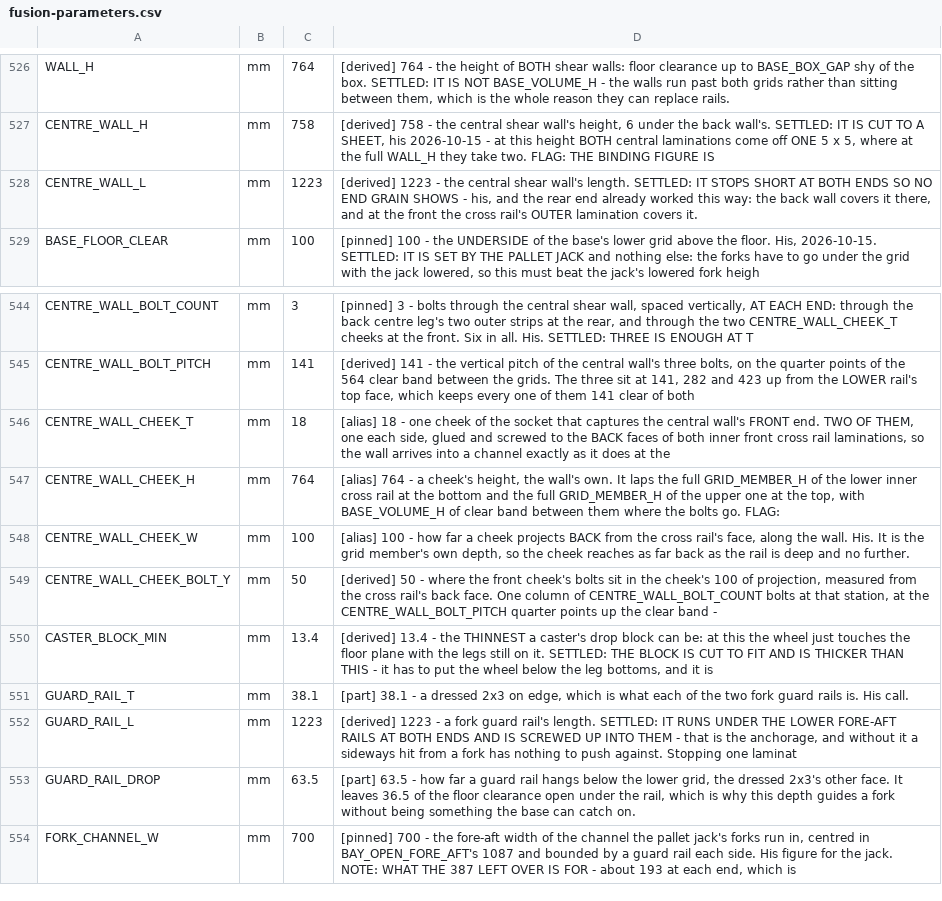
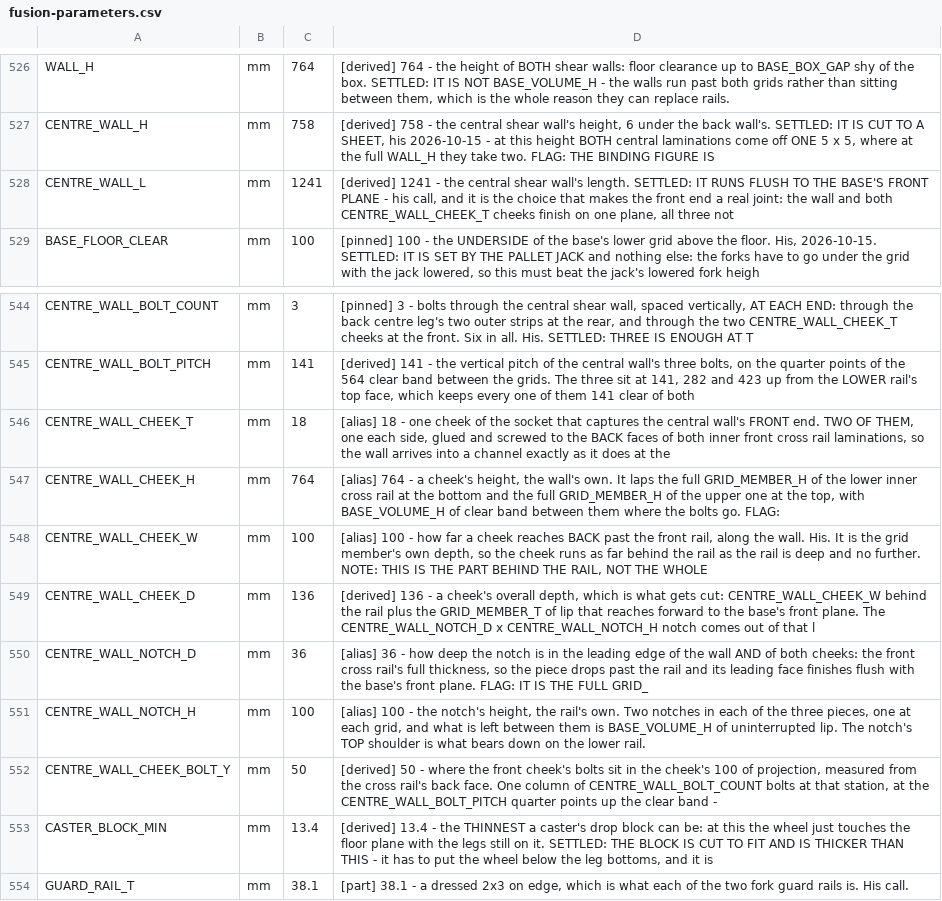
Before and after one commit to ioSenderV2/CNCBuild, a CSV file: dimensions/fusion-parameters.csv, drawn as a sheet; only a part is shown, gaps mark what is left out; the shorter side is filled out with more unchanged rows.

```diff
--- a/dimensions/fusion-parameters.csv
+++ b/dimensions/fusion-parameters.csv
@@ -527,3 +527,3 @@ WALL_H,mm,764,"[derived] 764 - the height of BOTH shear walls: floor clearance u
 CENTRE_WALL_H,mm,758,"[derived] 758 - the central shear wall's height, 6 under the back wall's. SETTLED: IT IS CUT TO A SHEET, his 2026-10-15 - at this height BOTH central laminations come off ONE 5 x 5, where at the full WALL_H they take two. FLAG: THE BINDING FIGURE IS "
-CENTRE_WALL_L,mm,1223,"[derived] 1223 - the central shear wall's length. SETTLED: IT STOPS SHORT AT BOTH ENDS SO NO END GRAIN SHOWS - his, and the rear end already worked this way: the back wall covers it there, and at the front the cross rail's OUTER lamination covers it."
+CENTRE_WALL_L,mm,1241,"[derived] 1241 - the central shear wall's length. SETTLED: IT RUNS FLUSH TO THE BASE'S FRONT PLANE - his call, and it is the choice that makes the front end a real joint: the wall and both CENTRE_WALL_CHEEK_T cheeks finish on one plane, all three not"
 BASE_FLOOR_CLEAR,mm,100,"[pinned] 100 - the UNDERSIDE of the base's lower grid above the floor. His, 2026-10-15. SETTLED: IT IS SET BY THE PALLET JACK and nothing else: the forks have to go under the grid with the jack lowered, so this must beat the jack's lowered fork heigh"
@@ -547,3 +547,6 @@ CENTRE_WALL_CHEEK_T,mm,18,"[alias] 18 - one cheek of the socket that captures th
 CENTRE_WALL_CHEEK_H,mm,764,"[alias] 764 - a cheek's height, the wall's own. It laps the full GRID_MEMBER_H of the lower inner cross rail at the bottom and the full GRID_MEMBER_H of the upper one at the top, with BASE_VOLUME_H of clear band between them where the bolts go. FLAG:"
-CENTRE_WALL_CHEEK_W,mm,100,"[alias] 100 - how far a cheek projects BACK from the cross rail's face, along the wall. His. It is the grid member's own depth, so the cheek reaches as far back as the rail is deep and no further."
+CENTRE_WALL_CHEEK_W,mm,100,"[alias] 100 - how far a cheek reaches BACK past the front rail, along the wall. His. It is the grid member's own depth, so the cheek runs as far behind the rail as the rail is deep and no further. NOTE: THIS IS THE PART BEHIND THE RAIL, NOT THE WHOLE"
+CENTRE_WALL_CHEEK_D,mm,136,"[derived] 136 - a cheek's overall depth, which is what gets cut: CENTRE_WALL_CHEEK_W behind the rail plus the GRID_MEMBER_T of lip that reaches forward to the base's front plane. The CENTRE_WALL_NOTCH_D x CENTRE_WALL_NOTCH_H notch comes out of that l"
+CENTRE_WALL_NOTCH_D,mm,36,"[alias] 36 - how deep the notch is in the leading edge of the wall AND of both cheeks: the front cross rail's full thickness, so the piece drops past the rail and its leading face finishes flush with the base's front plane. FLAG: IT IS THE FULL GRID_"
+CENTRE_WALL_NOTCH_H,mm,100,"[alias] 100 - the notch's height, the rail's own. Two notches in each of the three pieces, one at each grid, and what is left between them is BASE_VOLUME_H of uninterrupted lip. The notch's TOP shoulder is what bears down on the lower rail."
 CENTRE_WALL_CHEEK_BOLT_Y,mm,50,"[derived] 50 - where the front cheek's bolts sit in the cheek's 100 of projection, measured from the cross rail's back face. One column of CENTRE_WALL_BOLT_COUNT bolts at that station, at the CENTRE_WALL_BOLT_PITCH quarter points up the clear band - "
```
Also changed, not shown: 10 other files.
